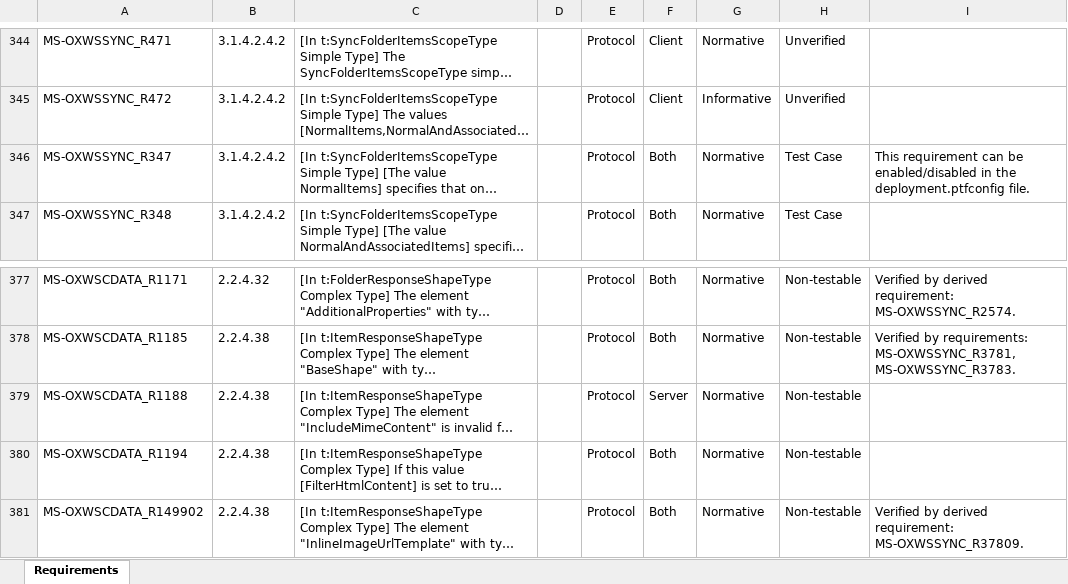
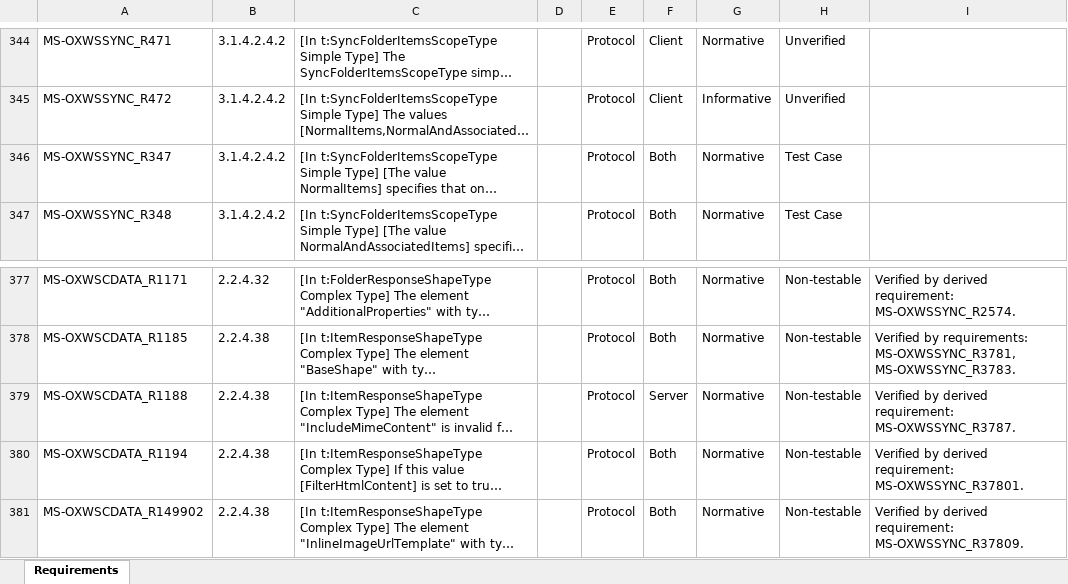
Before and after one commit to OfficeDev/Interop-TestSuites, an Excel workbook: ExchangeWebServices/Docs/MS-OXWSSYNC/MS-OXWSSYNC_RequirementSpecification.xlsx, sheet Requirements, drawn as a sheet; only a part is shown, gaps mark what is left out; long unchanged cells end in …; values as stored, in another font and other column widths than the file's, no borders; conditional formats and table styles not drawn; the diff covers the shown part only; the diff names each change by its address in the sheet, - before the commit and + after, or states it on an @@ line.

Commit message:
Fix watchman issues for MS-OXWSSYNC.

```diff
--- a/ExchangeWebServices/Docs/MS-OXWSSYNC/MS-OXWSSYNC_RequirementSpecification.xlsx (sheet Requirements)
+++ b/ExchangeWebServices/Docs/MS-OXWSSYNC/MS-OXWSSYNC_RequirementSpecification.xlsx (sheet Requirements)
-I346: This requirement can be enabled/disabled in the deployment.ptfconfig file.
+I346: (empty)
-I379: (empty)
+I379: Verified by derived requirement: MS-OXWSSYNC_R3787.
-I380: (empty)
+I380: Verified by derived requirement: MS-OXWSSYNC_R37801.
```
Also changed, not shown: 12 edited cells elsewhere in this sheet, 1 other file.
